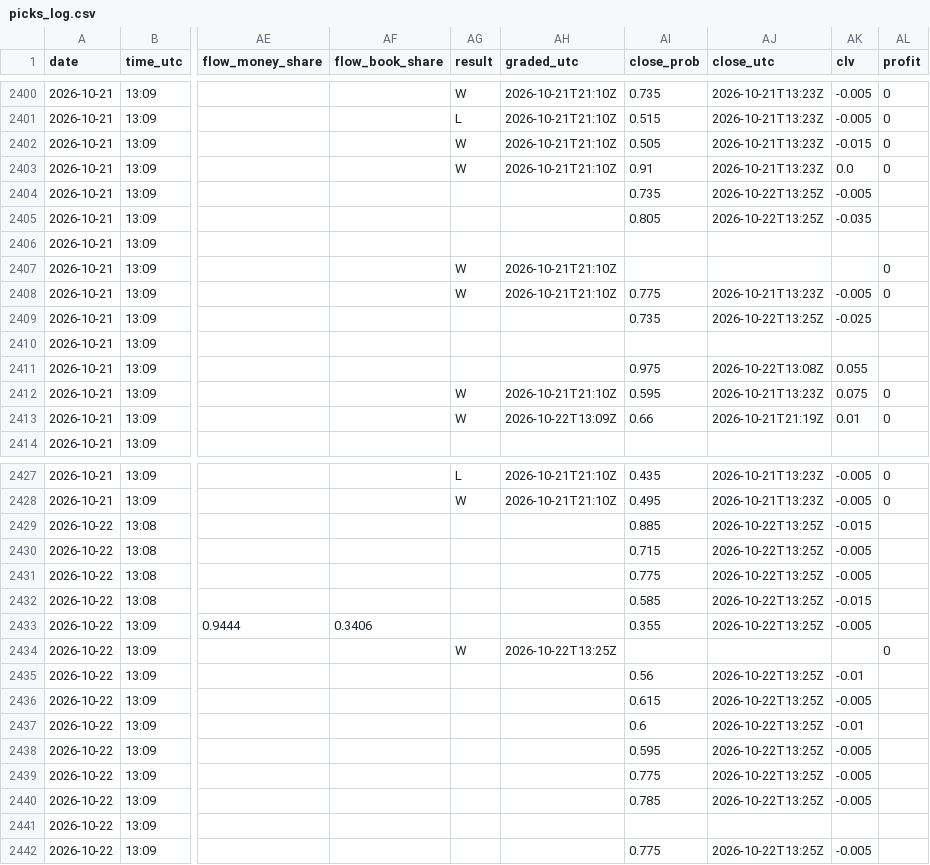
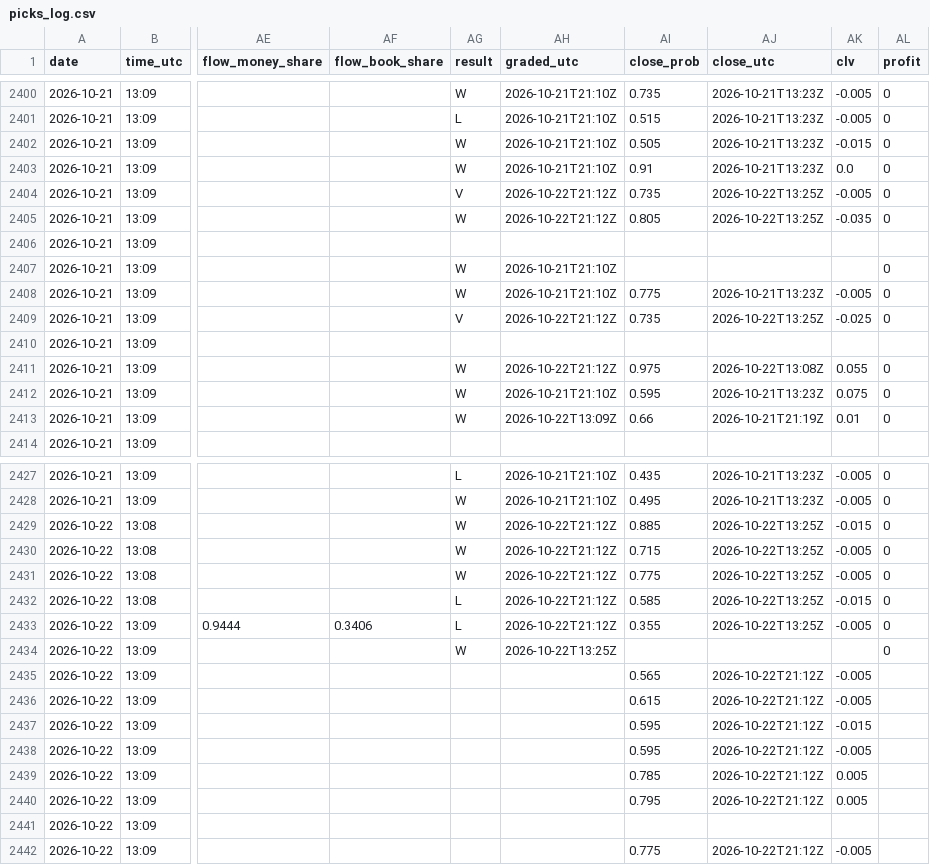
Before and after one commit to Predatuh/EdgeBot, a CSV file: data/v2/picks_log.csv, drawn as a sheet; only a part is shown, gaps mark what is left out; the diff names each change by its address in the sheet, - before the commit and + after, or states it on an @@ line.

```diff
--- a/data/v2/picks_log.csv
+++ b/data/v2/picks_log.csv
-AG2404 (result): (empty)
+AG2404 (result): V
-AH2404:AH2405 (graded_utc): (empty)
+AH2404:AH2405 (graded_utc): 2026-10-22T21:12Z
-AL2404:AL2405 (profit): (empty)
+AL2404:AL2405 (profit): 0
-AG2405 (result): (empty)
+AG2405 (result): W
-AG2409 (result): (empty)
+AG2409 (result): V
-AH2409 (graded_utc): (empty)
+AH2409 (graded_utc): 2026-10-22T21:12Z
-AL2409 (profit): (empty)
+AL2409 (profit): 0
-AG2411 (result): (empty)
+AG2411 (result): W
-AH2411 (graded_utc): (empty)
+AH2411 (graded_utc): 2026-10-22T21:12Z
-AL2411 (profit): (empty)
+AL2411 (profit): 0
-AG2429:AG2431 (result): (empty)
+AG2429:AG2431 (result): W
-AH2429:AH2433 (graded_utc): (empty)
+AH2429:AH2433 (graded_utc): 2026-10-22T21:12Z
-AL2429:AL2433 (profit): (empty)
+AL2429:AL2433 (profit): 0
-AG2432:AG2433 (result): (empty)
+AG2432:AG2433 (result): L
-AI2435 (close_prob): 0.56
+AI2435 (close_prob): 0.565
-AJ2435:AJ2440 (close_utc): 2026-10-22T13:25Z
+AJ2435:AJ2440 (close_utc): 2026-10-22T21:12Z
-AK2435 (clv): -0.01
+AK2435 (clv): -0.005
-AI2437 (close_prob): 0.6
+AI2437 (close_prob): 0.595
-AK2437 (clv): -0.01
+AK2437 (clv): -0.015
-AI2439 (close_prob): 0.775
+AI2439 (close_prob): 0.785
-AK2439:AK2440 (clv): -0.005
+AK2439:AK2440 (clv): 0.005
-AI2440 (close_prob): 0.785
+AI2440 (close_prob): 0.795
-AJ2442 (close_utc): 2026-10-22T13:25Z
+AJ2442 (close_utc): 2026-10-22T21:12Z
```
Also changed, not shown: 5 other files.
